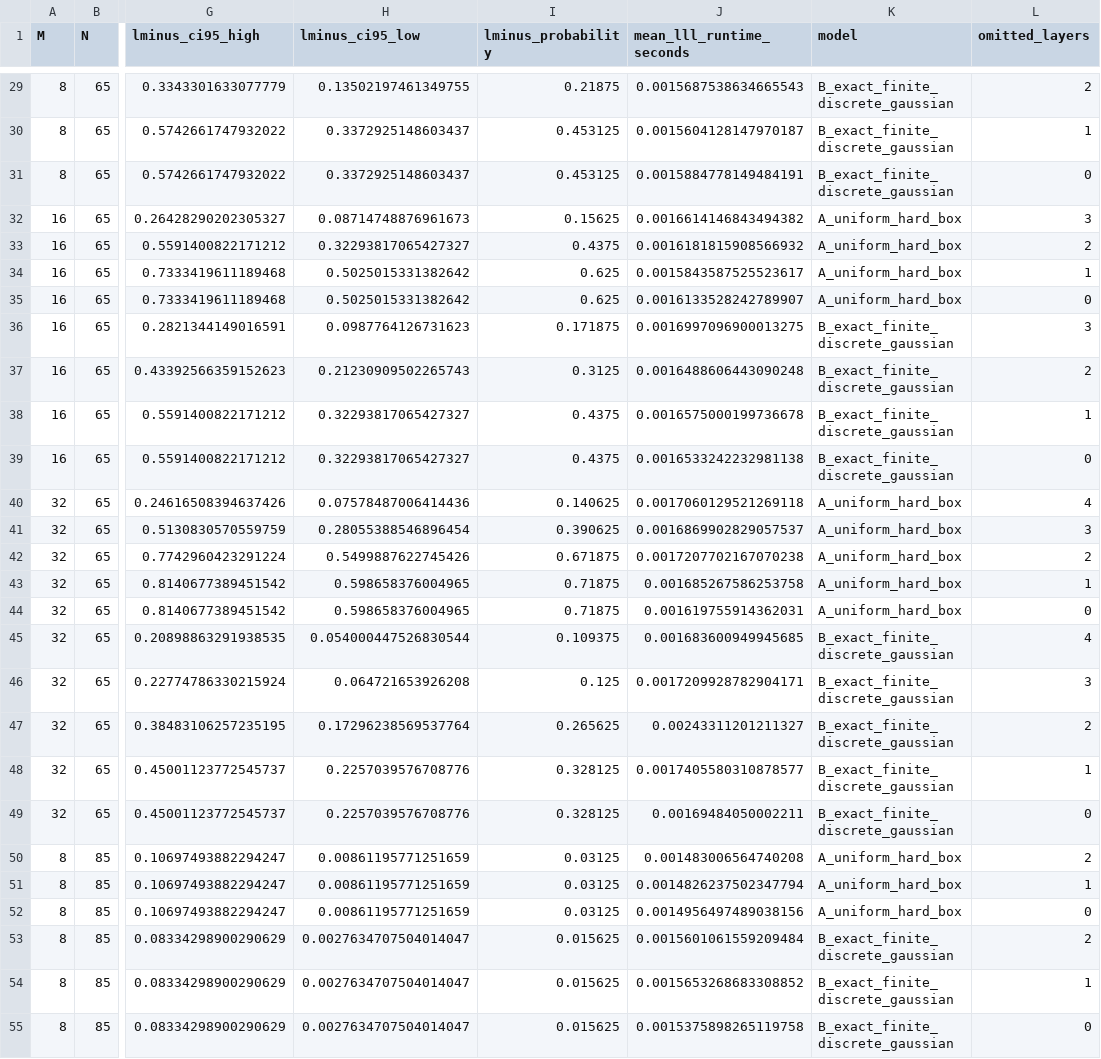
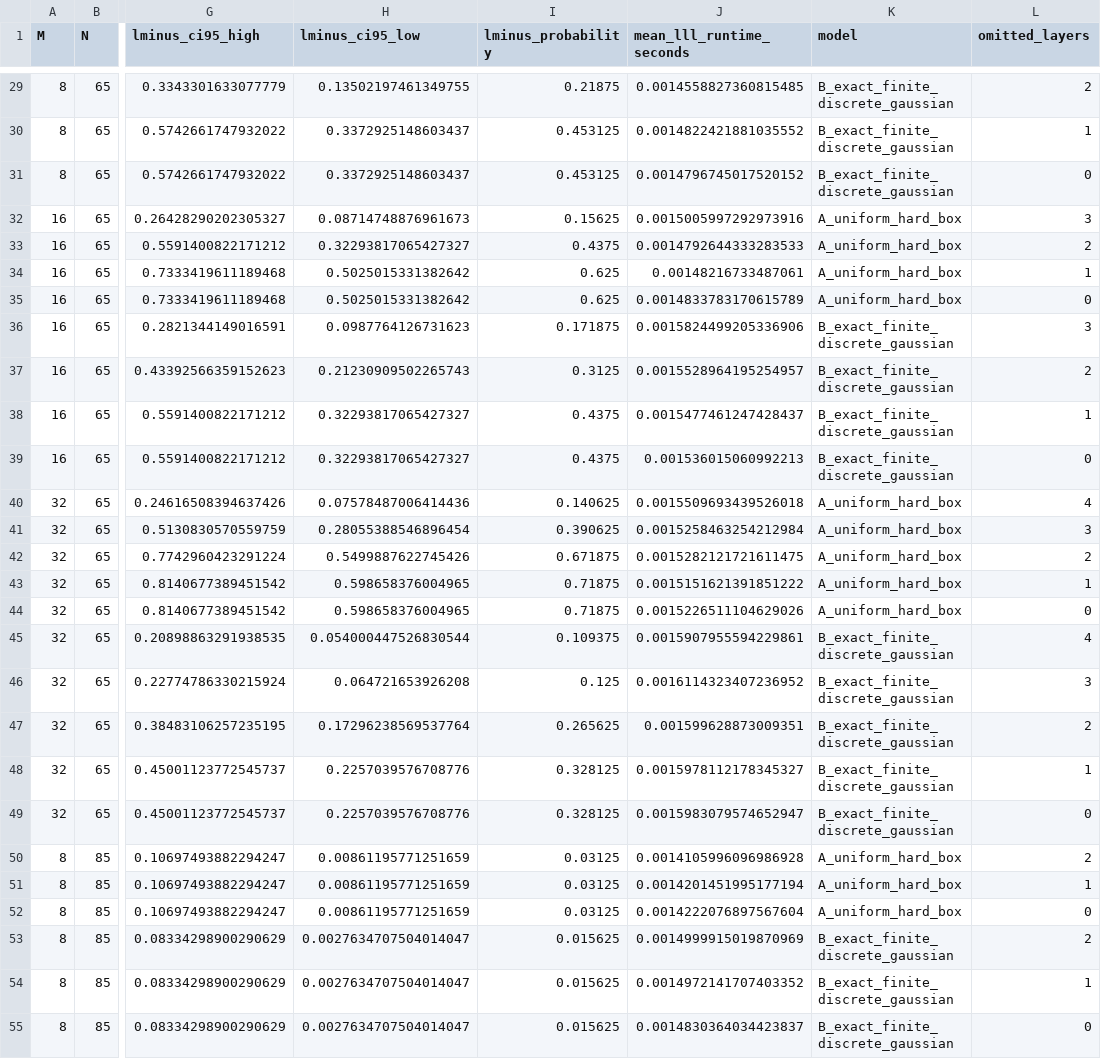
Before and after one commit to simransummermalik/RegevsCircutandLatticePostProcessing, a CSV file: results/qft_certificate_gap/per_N_rows.csv, drawn as a sheet; only a part is shown, gaps mark what is left out; the diff covers the shown part only; the diff names each change by its address in the sheet, - before the commit and + after, or states it on an @@ line.

```diff
--- a/results/qft_certificate_gap/per_N_rows.csv
+++ b/results/qft_certificate_gap/per_N_rows.csv
-J29 (mean_lll_runtime_seconds): 0.0015687538634665543
+J29 (mean_lll_runtime_seconds): 0.0014558827360815485
-J30 (mean_lll_runtime_seconds): 0.0015604128147970187
+J30 (mean_lll_runtime_seconds): 0.0014822421881035552
-J31 (mean_lll_runtime_seconds): 0.0015884778149484191
+J31 (mean_lll_runtime_seconds): 0.0014796745017520152
-J32 (mean_lll_runtime_seconds): 0.0016614146843494382
+J32 (mean_lll_runtime_seconds): 0.0015005997292973916
-J33 (mean_lll_runtime_seconds): 0.0016181815908566932
+J33 (mean_lll_runtime_seconds): 0.0014792644333283533
-J34 (mean_lll_runtime_seconds): 0.0015843587525523617
+J34 (mean_lll_runtime_seconds): 0.00148216733487061
-J35 (mean_lll_runtime_seconds): 0.0016133528242789907
+J35 (mean_lll_runtime_seconds): 0.0014833783170615789
-J36 (mean_lll_runtime_seconds): 0.0016997096900013275
+J36 (mean_lll_runtime_seconds): 0.0015824499205336906
-J37 (mean_lll_runtime_seconds): 0.0016488606443090248
+J37 (mean_lll_runtime_seconds): 0.0015528964195254957
-J38 (mean_lll_runtime_seconds): 0.0016575000199736678
+J38 (mean_lll_runtime_seconds): 0.0015477461247428437
-J39 (mean_lll_runtime_seconds): 0.0016533242232981138
+J39 (mean_lll_runtime_seconds): 0.001536015060992213
-J40 (mean_lll_runtime_seconds): 0.0017060129521269118
+J40 (mean_lll_runtime_seconds): 0.0015509693439526018
-J41 (mean_lll_runtime_seconds): 0.0016869902829057537
+J41 (mean_lll_runtime_seconds): 0.0015258463254212984
-J42 (mean_lll_runtime_seconds): 0.0017207702167070238
+J42 (mean_lll_runtime_seconds): 0.0015282121721611475
-J43 (mean_lll_runtime_seconds): 0.001685267586253758
+J43 (mean_lll_runtime_seconds): 0.0015151621391851222
-J44 (mean_lll_runtime_seconds): 0.001619755914362031
+J44 (mean_lll_runtime_seconds): 0.0015226511104629026
-J45 (mean_lll_runtime_seconds): 0.001683600949945685
+J45 (mean_lll_runtime_seconds): 0.0015907955594229861
-J46 (mean_lll_runtime_seconds): 0.0017209928782904171
+J46 (mean_lll_runtime_seconds): 0.0016114323407236952
-J47 (mean_lll_runtime_seconds): 0.00243311201211327
+J47 (mean_lll_runtime_seconds): 0.001599628873009351
-J48 (mean_lll_runtime_seconds): 0.0017405580310878577
+J48 (mean_lll_runtime_seconds): 0.0015978112178345327
-J49 (mean_lll_runtime_seconds): 0.00169484050002211
+J49 (mean_lll_runtime_seconds): 0.0015983079574652947
-J50 (mean_lll_runtime_seconds): 0.001483006564740208
+J50 (mean_lll_runtime_seconds): 0.0014105996096986928
-J51 (mean_lll_runtime_seconds): 0.0014826237502347794
+J51 (mean_lll_runtime_seconds): 0.0014201451995177194
-J52 (mean_lll_runtime_seconds): 0.0014956497489038156
+J52 (mean_lll_runtime_seconds): 0.0014222076897567604
-J53 (mean_lll_runtime_seconds): 0.0015601061559209484
+J53 (mean_lll_runtime_seconds): 0.0014999915019870969
-J54 (mean_lll_runtime_seconds): 0.0015653268683308852
+J54 (mean_lll_runtime_seconds): 0.0014972141707403352
-J55 (mean_lll_runtime_seconds): 0.0015375898265119758
+J55 (mean_lll_runtime_seconds): 0.0014830364034423837
```
Also changed, not shown: 165 edited cells elsewhere in this file, results/qft_certificate_gap/certificate_gap_rows.csv, results/qft_certificate_gap/paired_cluster_rows.csv, 16 other files.
